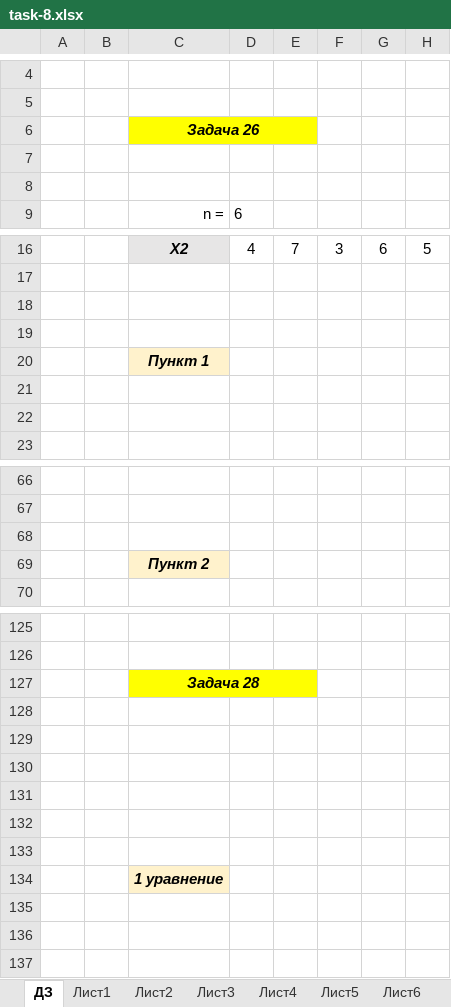
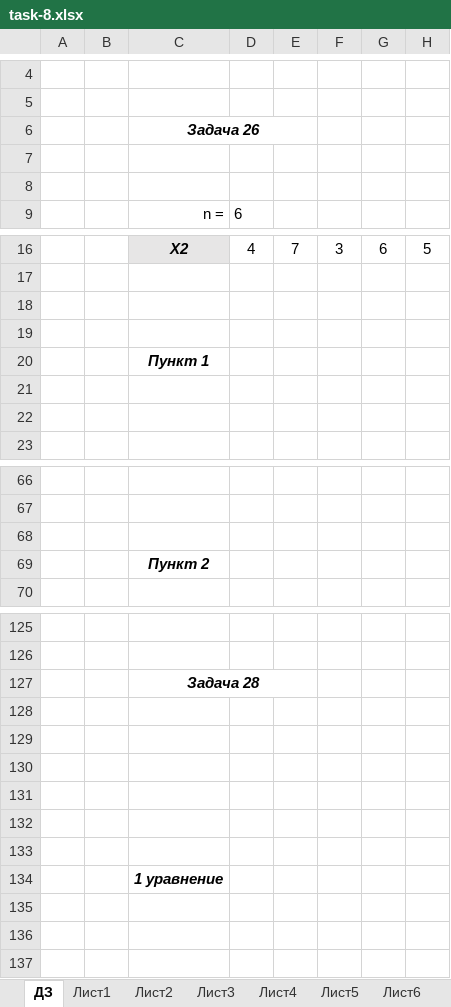
Before and after one commit to endygamedev/university, an Excel workbook: 3-course-6-semester/econometrics/task-8/task-8.xlsx, sheet ДЗ, drawn as a sheet; only a part is shown, gaps mark what is left out; values as stored, in another font and other column widths than the file's, no borders; charts and pictures not drawn; the diff covers the shown part only; the diff names each change by its address in the sheet, - before the commit and + after, or states it on an @@ line.

```diff
--- a/3-course-6-semester/econometrics/task-8/task-8.xlsx (sheet ДЗ)
+++ b/3-course-6-semester/econometrics/task-8/task-8.xlsx (sheet ДЗ)
-C6:E6 fill: #FFFF00
+C6:E6 fill: none
-C20 fill: #FFF2CC
+C20 fill: none
-C69 fill: #FFF2CC
+C69 fill: none
-C127:E127 fill: #FFFF00
+C127:E127 fill: none
-C134 fill: #FFF2CC
+C134 fill: none
```
Also changed, not shown: cell formats elsewhere in this sheet, sheet Лист3, charts or pictures, 3-course-6-semester/econometrics/task-10/task-10.xlsx, 3-course-6-semester/econometrics/task-11/task-11.xlsx, 5 other files.
